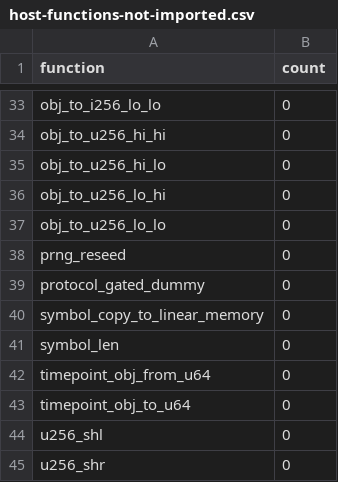
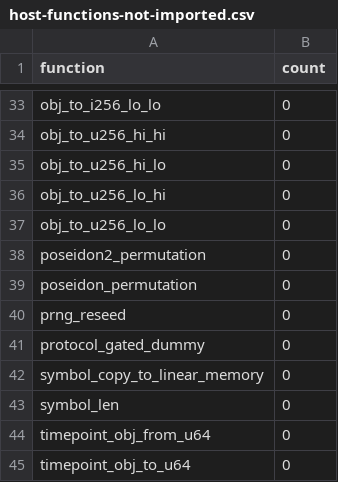
Before and after one commit to anupsdf/stellar-contract-wasms, a CSV file: analysis/host-functions-not-imported.csv, drawn as a sheet; only a part is shown, gaps mark what is left out; the shorter side is filled out with more unchanged rows; the diff names each change by its address in the sheet, - before the commit and + after, or states it on an @@ line.

```diff
--- a/analysis/host-functions-not-imported.csv
+++ b/analysis/host-functions-not-imported.csv
+row 38: poseidon2_permutation | 0
+row 39: poseidon_permutation | 0
```
Also changed, not shown: 1 other file.
